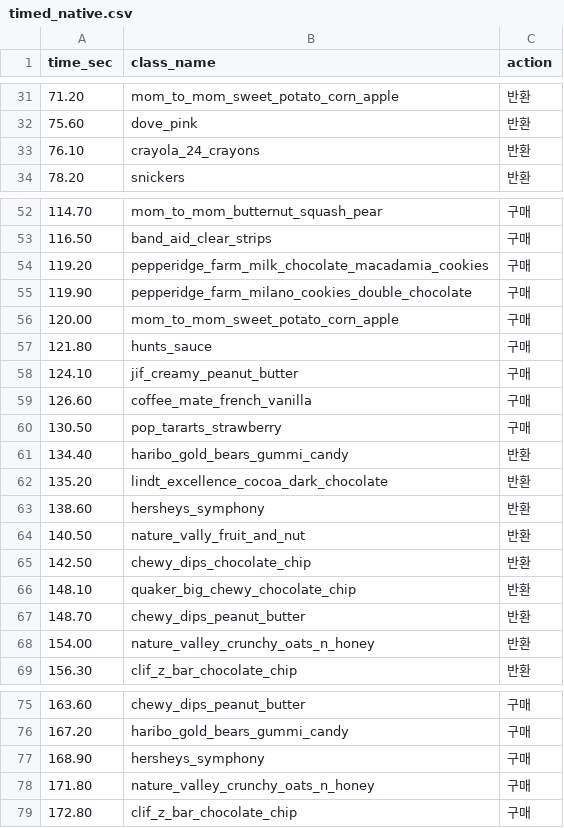
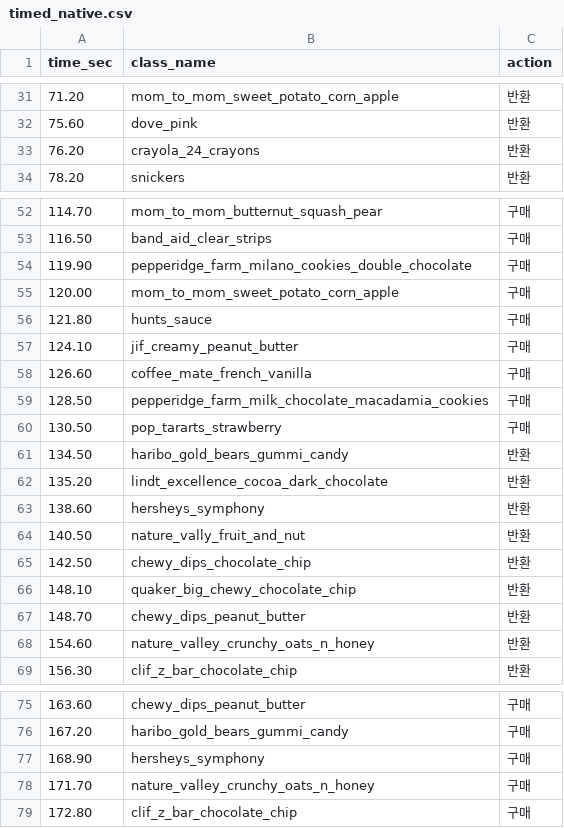
Before and after one commit to GangHeeJo/REDRED, a CSV file: output/timed_native.csv, drawn as a sheet; only a part is shown, gaps mark what is left out.

```diff
--- a/output/timed_native.csv
+++ b/output/timed_native.csv
@@ -32,3 +32,3 @@ time_sec,class_name,action
 75.60,dove_pink,반환
-76.10,crayola_24_crayons,반환
+76.20,crayola_24_crayons,반환
 78.20,snickers,반환
@@ -53,3 +53,2 @@ time_sec,class_name,action
 116.50,band_aid_clear_strips,구매
-119.20,pepperidge_farm_milk_chocolate_macadamia_cookies,구매
 119.90,pepperidge_farm_milano_cookies_double_chocolate,구매
@@ -59,4 +58,5 @@ time_sec,class_name,action
 126.60,coffee_mate_french_vanilla,구매
+128.50,pepperidge_farm_milk_chocolate_macadamia_cookies,구매
 130.50,pop_tararts_strawberry,구매
-134.40,haribo_gold_bears_gummi_candy,반환
+134.50,haribo_gold_bears_gummi_candy,반환
 135.20,lindt_excellence_cocoa_dark_chocolate,반환
@@ -67,3 +67,3 @@ time_sec,class_name,action
 148.70,chewy_dips_peanut_butter,반환
-154.00,nature_valley_crunchy_oats_n_honey,반환
+154.60,nature_valley_crunchy_oats_n_honey,반환
 156.30,clif_z_bar_chocolate_chip,반환
@@ -77,3 +77,3 @@ time_sec,class_name,action
 168.90,hersheys_symphony,구매
-171.80,nature_valley_crunchy_oats_n_honey,구매
+171.70,nature_valley_crunchy_oats_n_honey,구매
 172.80,clif_z_bar_chocolate_chip,구매
```
Also changed, not shown: output/candidate_native.csv.
